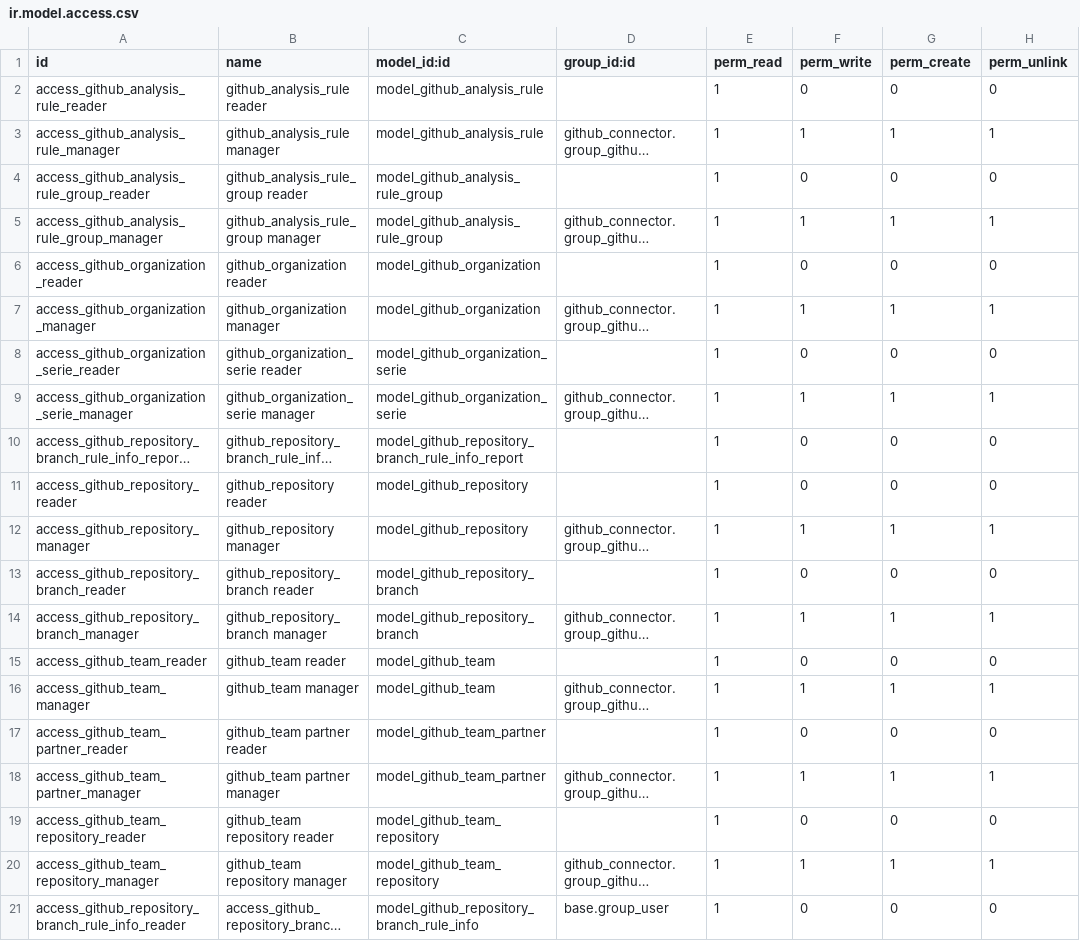
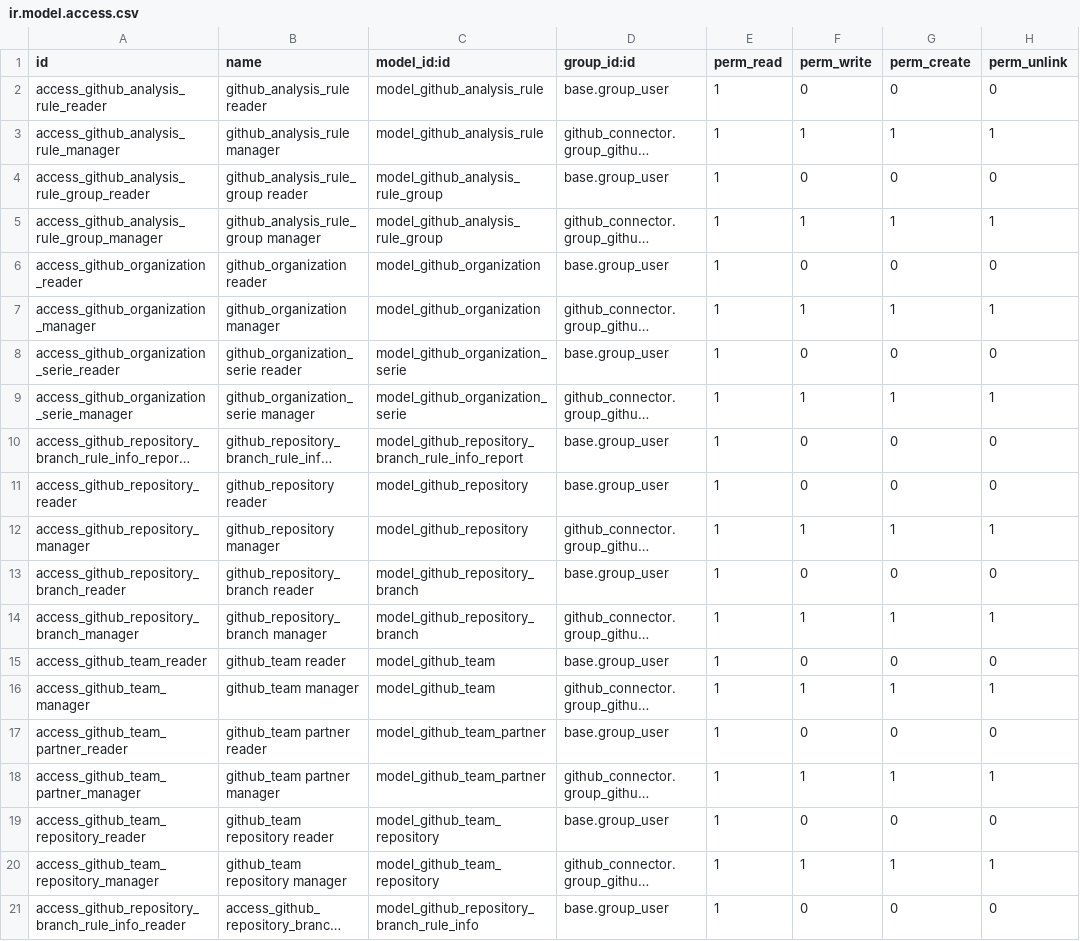
Before and after one commit to microcom/interface-github, a CSV file: github_connector/security/ir.model.access.csv, drawn as a sheet; only a part is shown; long unchanged cells end in …; the diff names each change by its address in the sheet, - before the commit and + after, or states it on an @@ line.

Commit message:
[MIG] github_connector: Migration to 17.0
TT51638

```diff
--- a/github_connector/security/ir.model.access.csv
+++ b/github_connector/security/ir.model.access.csv
-D2 (group_id:id): (empty)
+D2 (group_id:id): base.group_user
-D4 (group_id:id): (empty)
+D4 (group_id:id): base.group_user
-D6 (group_id:id): (empty)
+D6 (group_id:id): base.group_user
-D8 (group_id:id): (empty)
+D8 (group_id:id): base.group_user
-D10:D11 (group_id:id): (empty)
+D10:D11 (group_id:id): base.group_user
-D13 (group_id:id): (empty)
+D13 (group_id:id): base.group_user
-D15 (group_id:id): (empty)
+D15 (group_id:id): base.group_user
-D17 (group_id:id): (empty)
+D17 (group_id:id): base.group_user
-D19 (group_id:id): (empty)
+D19 (group_id:id): base.group_user
```
Also changed, not shown: 24 other files.
